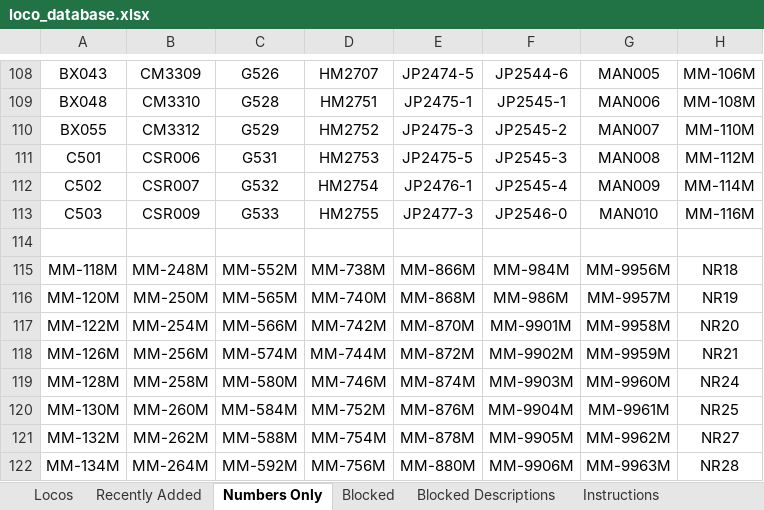
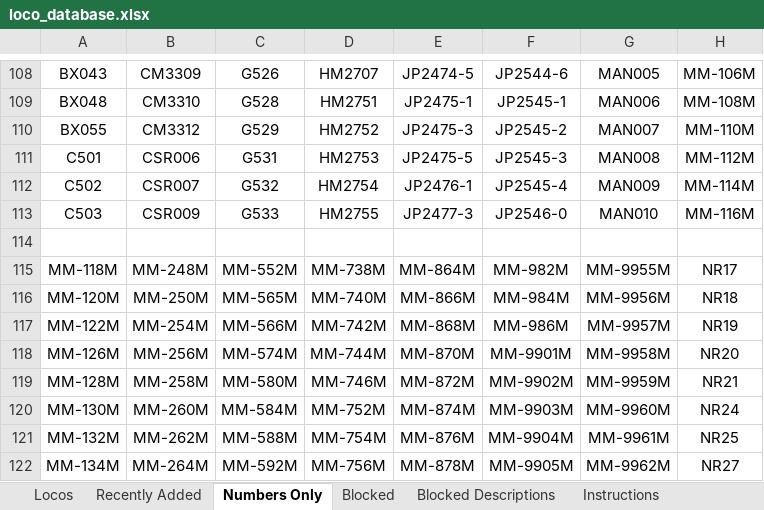
Before and after one commit to grahame21/railops-frontend, an Excel workbook: downloads/loco_database.xlsx, sheet Numbers Only, drawn as a sheet; only a part is shown, gaps mark what is left out; values as stored, in another font and other column widths than the file's, no borders; the diff covers the shown part only; the diff names each change by its address in the sheet, - before the commit and + after, or states it on an @@ line.

```diff
--- a/downloads/loco_database.xlsx (sheet Numbers Only)
+++ b/downloads/loco_database.xlsx (sheet Numbers Only)
-E115: MM-866M
+E115: MM-864M
-F115: MM-984M
+F115: MM-982M
-G115: MM-9956M
+G115: MM-9955M
-H115: NR18
+H115: NR17
-E116: MM-868M
+E116: MM-866M
-F116: MM-986M
+F116: MM-984M
-G116: MM-9957M
+G116: MM-9956M
-H116: NR19
+H116: NR18
-E117: MM-870M
+E117: MM-868M
-F117: MM-9901M
+F117: MM-986M
-G117: MM-9958M
+G117: MM-9957M
-H117: NR20
+H117: NR19
-E118: MM-872M
+E118: MM-870M
-F118: MM-9902M
+F118: MM-9901M
-G118: MM-9959M
+G118: MM-9958M
-H118: NR21
+H118: NR20
-E119: MM-874M
+E119: MM-872M
-F119: MM-9903M
+F119: MM-9902M
-G119: MM-9960M
+G119: MM-9959M
-H119: NR24
+H119: NR21
-E120: MM-876M
+E120: MM-874M
-F120: MM-9904M
+F120: MM-9903M
-G120: MM-9961M
+G120: MM-9960M
-H120: NR25
+H120: NR24
-E121: MM-878M
+E121: MM-876M
-F121: MM-9905M
+F121: MM-9904M
-G121: MM-9962M
+G121: MM-9961M
-H121: NR27
+H121: NR25
-E122: MM-880M
+E122: MM-878M
-F122: MM-9906M
+F122: MM-9905M
-G122: MM-9963M
+G122: MM-9962M
-H122: NR28
+H122: NR27
```
Also changed, not shown: 3 added rows, 3 removed rows and 444 edited cells elsewhere in this sheet, sheet Locos, sheet Recently Added, downloads/loco_numbers_only.xlsx, 3 other files.
